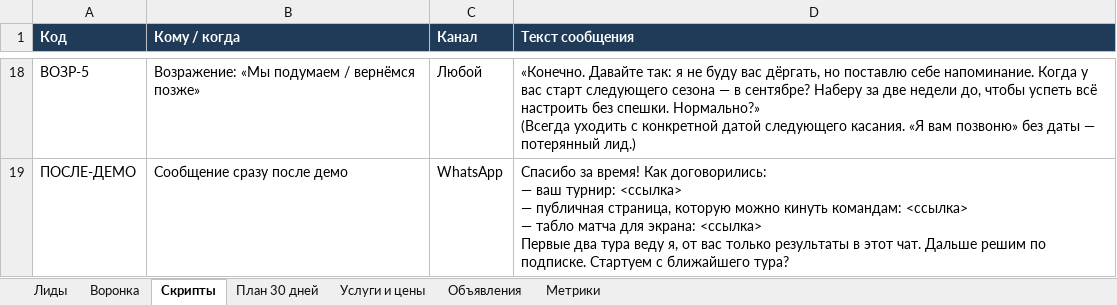
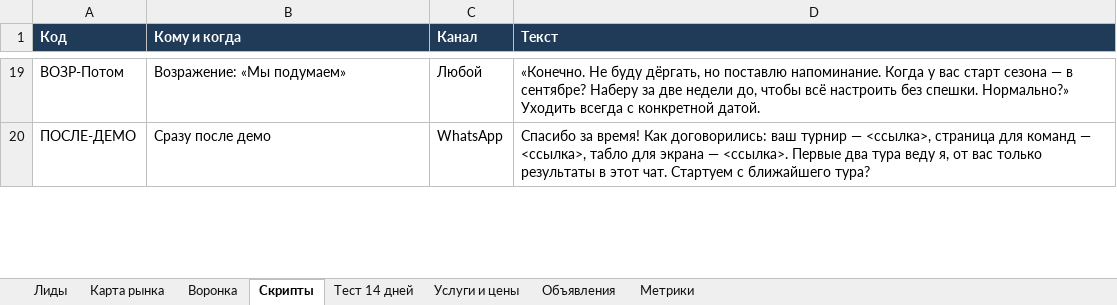
Before and after one commit to diamondodanich/tournable-app, an Excel workbook: marketing/leads/Tournable CRM.xlsx, sheet Скрипты, drawn as a sheet; only a part is shown, gaps mark what is left out; values as stored, in another font and other column widths than the file's, no borders; addresses are those after the commit; ↵ is a line break in a cell; the diff covers the shown part only; the diff names each change by its address in the sheet, - before the commit and + after, or states it on an @@ line.

```diff
--- a/marketing/leads/Tournable CRM.xlsx (sheet Скрипты)
+++ b/marketing/leads/Tournable CRM.xlsx (sheet Скрипты)
-sheet tab: План 30 дней
+sheet tab: Карта рынка
+sheet tab: Тест 14 дней
-B1: Кому / когда
+B1: Кому и когда
-D1: Текст сообщения
+D1: Текст
-A19 (Код): ВОЗР-5
+A19 (Код): ВОЗР-Потом
-B19 (Кому и когда): Возражение: «Мы подумаем / вернёмся позже»
+B19 (Кому и когда): Возражение: «Мы подумаем»
-D19 (Текст): «Конечно. Давайте так: я не буду вас дёргать, но поставлю себе напоминание. Когда у вас старт следующего сезона — в сентябре? Наберу за две недели до, чтобы успеть всё настроить без спешки. Нормально?» ↵ (Всегда уходить с конкретной датой следующего касания. «Я вам позвоню» без даты — потерянный лид.)
+D19 (Текст): «Конечно. Не буду дёргать, но поставлю напоминание. Когда у вас старт сезона — в сентябре? Наберу за две недели до, чтобы всё настроить без спешки. Нормально?» Уходить всегда с конкретной датой.
-B20 (Кому и когда): Сообщение сразу после демо
+B20 (Кому и когда): Сразу после демо
-D20 (Текст): …Как договорились: ↵ — ваш турнир: <ссылка> ↵ — публичная страница, которую можно кинуть командам: <ссылка> ↵ — табло матча для экрана: <ссылка> ↵ Первые два тура веду я, от вас только результаты в этот чат. Дальше решим по подписке. Стартуем с…
+D20 (Текст): …Как договорились: ваш турнир — <ссылка>, страница для команд — <ссылка>, табло для экрана — <ссылка>. Первые два тура веду я, от вас только результаты в этот чат. Стартуем с…
```
Also changed, not shown: 5 added rows, 5 removed rows and 26 edited cells elsewhere in this sheet, sheet Лиды, sheet Воронка, sheet Метрики, sheet Услуги и цены, sheet Объявления, formulas that keep their value, 4 other files.
